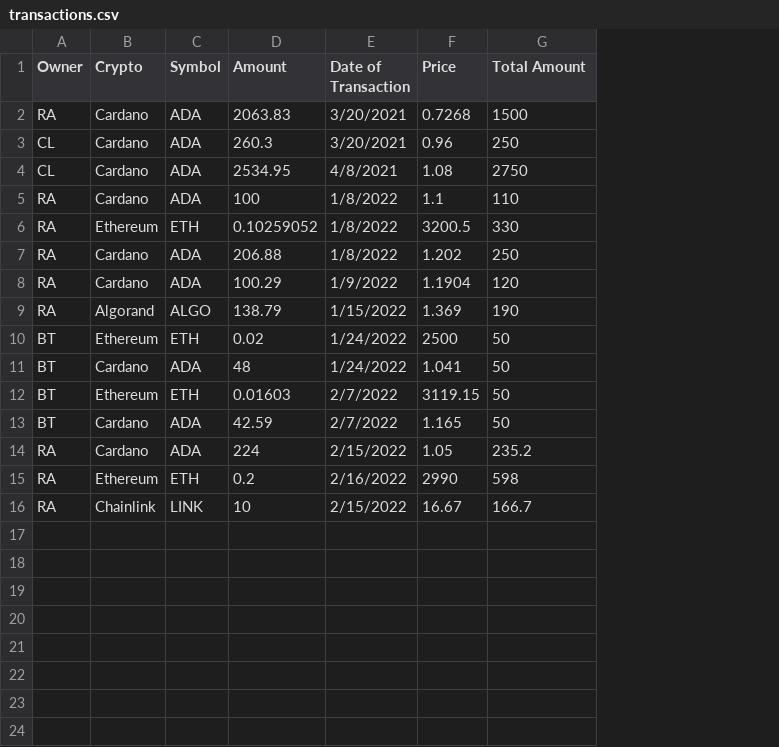
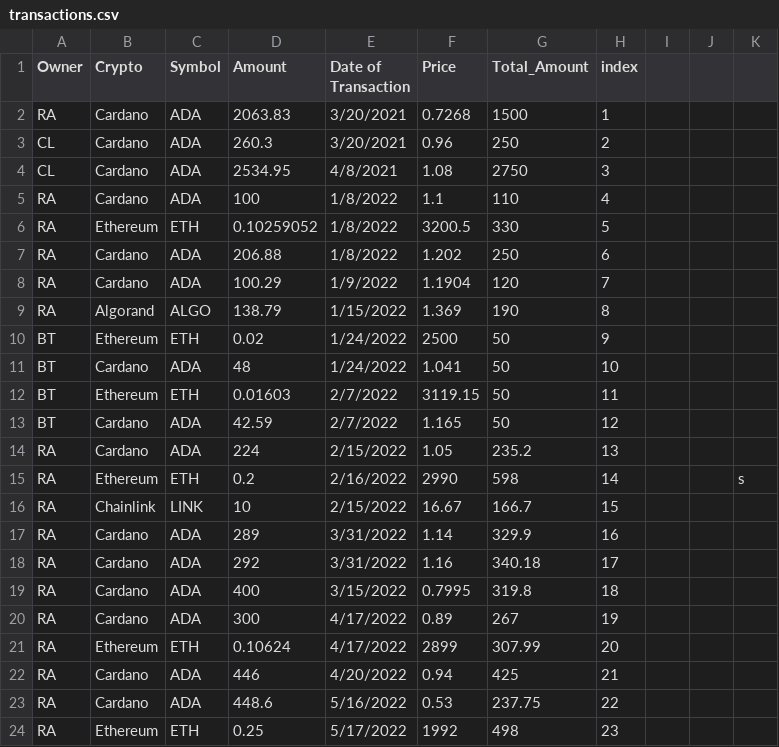
Before and after one commit to irthompson01/Crypto-Portfolio, a CSV file: transactions.csv, drawn as a sheet; the diff names each change by its address in the sheet, - before the commit and + after, or states it on an @@ line.

Commit message:
Add files via upload

```diff
--- a/transactions.csv
+++ b/transactions.csv
+column H (index), rows 2-16: 1 | 2 | 3 | 4 | 5 | 6 | 7 | 8 | 9 | 10 | 11 | 12 | 13 | 14 | 15
+column I, empty
+column J, empty
+column K, row 15: s
-G1: Total Amount
+G1: Total_Amount
+row 17: RA | Cardano | ADA | 289 | 3/31/2022 | 1.14 | 329.9 | 16
+row 18: RA | Cardano | ADA | 292 | 3/31/2022 | 1.16 | 340.18 | 17
+row 19: RA | Cardano | ADA | 400 | 3/15/2022 | 0.7995 | 319.8 | 18
+row 20: RA | Cardano | ADA | 300 | 4/17/2022 | 0.89 | 267 | 19
+row 21: RA | Ethereum | ETH | 0.10624 | 4/17/2022 | 2899 | 307.99 | 20
+row 22: RA | Cardano | ADA | 446 | 4/20/2022 | 0.94 | 425 | 21
+row 23: RA | Cardano | ADA | 448.6 | 5/16/2022 | 0.53 | 237.75 | 22
+row 24: RA | Ethereum | ETH | 0.25 | 5/17/2022 | 1992 | 498 | 23
```
